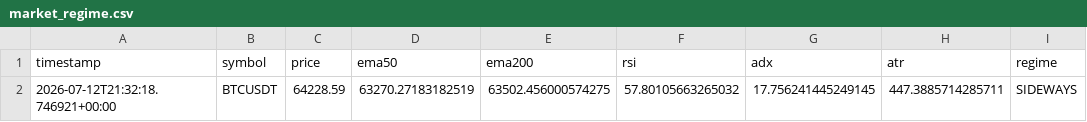
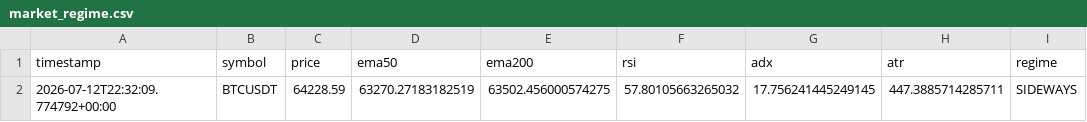
Before and after one commit to ZozoCodEx/crypto-signal-bot, a CSV file: crypto-signal-bot/market_regime.csv, drawn as a sheet.

```diff
--- a/crypto-signal-bot/market_regime.csv
+++ b/crypto-signal-bot/market_regime.csv
@@ -1,2 +1,2 @@
 timestamp,symbol,price,ema50,ema200,rsi,adx,atr,regime
-2026-07-12T21:32:18.746921+00:00,BTCUSDT,64228.59,63270.27183182519,63502.456000574275,57.80105663265032,17.756241445249145,447.3885714285711,SIDEWAYS
+2026-07-12T22:32:09.774792+00:00,BTCUSDT,64228.59,63270.27183182519,63502.456000574275,57.80105663265032,17.756241445249145,447.3885714285711,SIDEWAYS
```
Also changed, not shown: crypto-signal-bot/opportunities.csv, crypto-signal-bot/portfolio_summary.csv, 7 other files.
